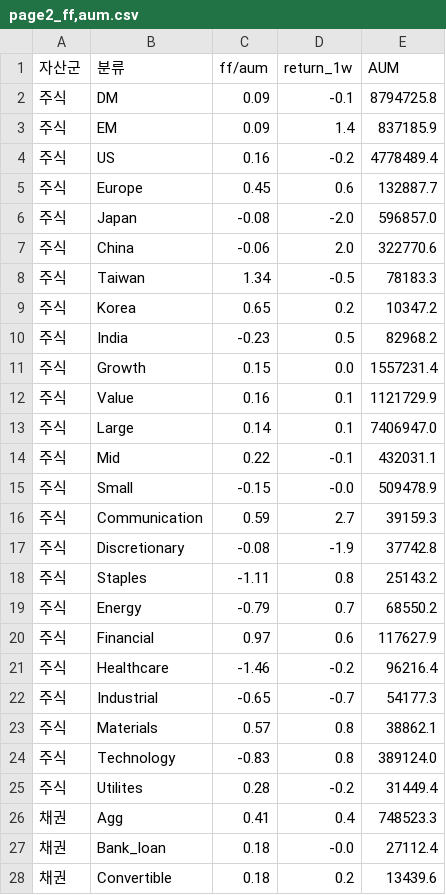
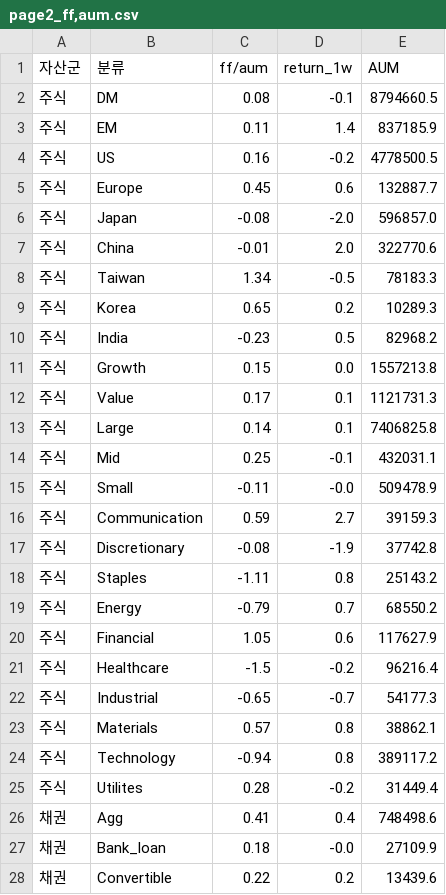
Before and after one commit to quantddubi/dashboard_etf, a CSV file: data/page2_ff,aum.csv, drawn as a sheet; only a part is shown; the diff covers the shown part only.

```diff
--- a/data/page2_ff,aum.csv
+++ b/data/page2_ff,aum.csv
@@ -1,16 +1,16 @@
 자산군,분류,ff/aum,return_1w,AUM
-주식,DM,0.09,-0.1,8794725.8
-주식,EM,0.09,1.4,837185.9
-주식,US,0.16,-0.2,4778489.4
+주식,DM,0.08,-0.1,8794660.5
+주식,EM,0.11,1.4,837185.9
+주식,US,0.16,-0.2,4778500.5
 주식,Europe,0.45,0.6,132887.7
 주식,Japan,-0.08,-2.0,596857.0
-주식,China,-0.06,2.0,322770.6
+주식,China,-0.01,2.0,322770.6
 주식,Taiwan,1.34,-0.5,78183.3
-주식,Korea,0.65,0.2,10347.2
+주식,Korea,0.65,0.2,10289.3
 주식,India,-0.23,0.5,82968.2
-주식,Growth,0.15,0.0,1557231.4
-주식,Value,0.16,0.1,1121729.9
-주식,Large,0.14,0.1,7406947.0
-주식,Mid,0.22,-0.1,432031.1
-주식,Small,-0.15,-0.0,509478.9
+주식,Growth,0.15,0.0,1557213.8
+주식,Value,0.17,0.1,1121731.3
+주식,Large,0.14,0.1,7406825.8
+주식,Mid,0.25,-0.1,432031.1
+주식,Small,-0.11,-0.0,509478.9
 주식,Communication,0.59,2.7,39159.3
@@ -19,10 +19,10 @@
 주식,Energy,-0.79,0.7,68550.2
-주식,Financial,0.97,0.6,117627.9
-주식,Healthcare,-1.46,-0.2,96216.4
+주식,Financial,1.05,0.6,117627.9
+주식,Healthcare,-1.5,-0.2,96216.4
 주식,Industrial,-0.65,-0.7,54177.3
 주식,Materials,0.57,0.8,38862.1
-주식,Technology,-0.83,0.8,389124.0
+주식,Technology,-0.94,0.8,389117.2
 주식,Utilites,0.28,-0.2,31449.4
-채권,Agg,0.41,0.4,748523.3
-채권,Bank_loan,0.18,-0.0,27112.4
-채권,Convertible,0.18,0.2,13439.6
+채권,Agg,0.41,0.4,748498.6
+채권,Bank_loan,0.18,-0.0,27109.9
+채권,Convertible,0.22,0.2,13439.6
```
Also changed, not shown: 6 edited cells elsewhere in this file, asset_ff,aum.csv, aum_w_recently.csv, 13 other files.
